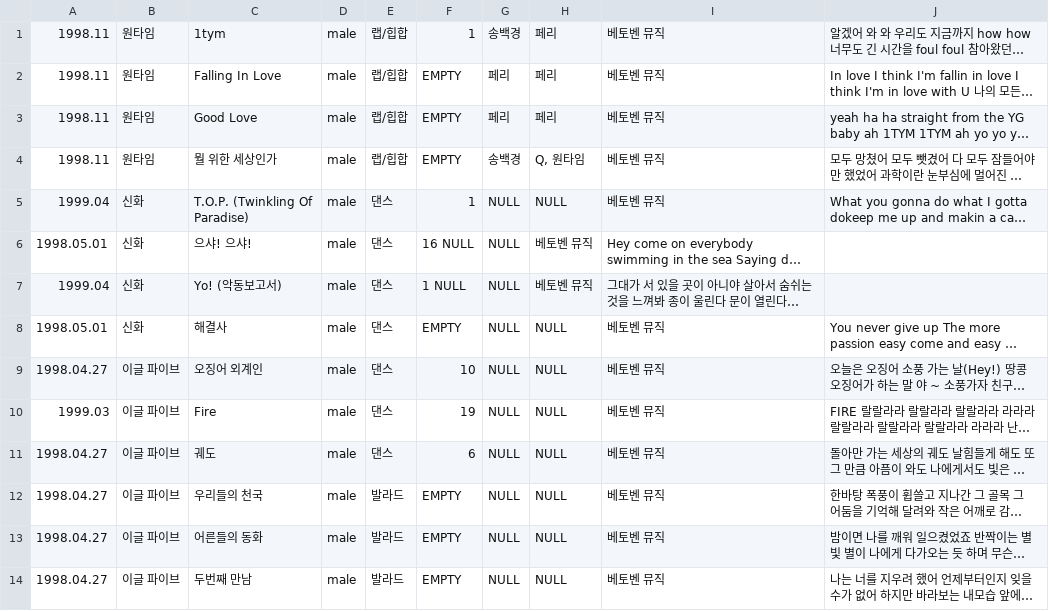
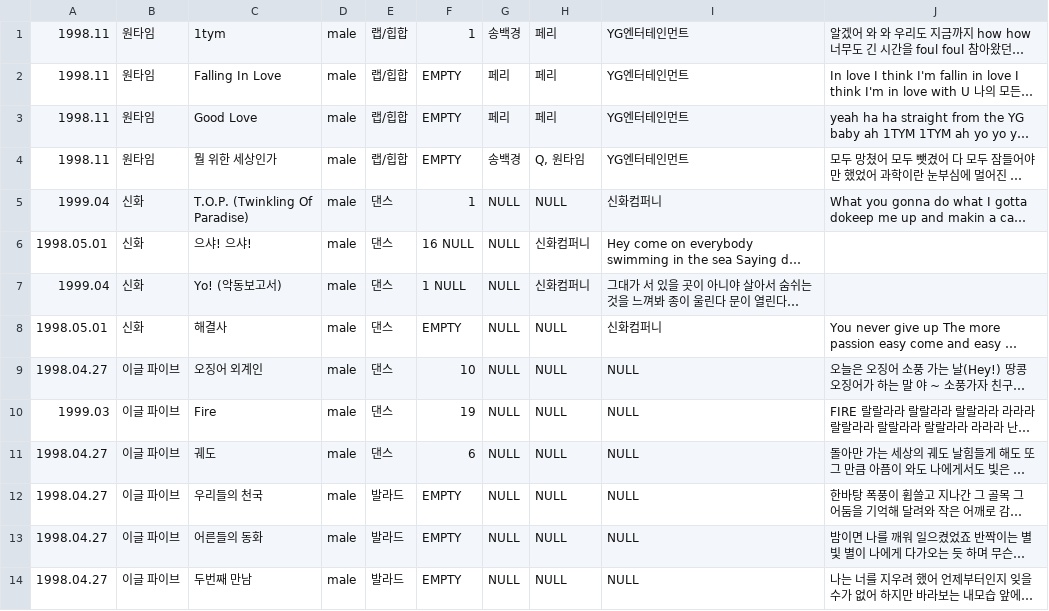
Before and after one commit to jiminAn/Kpop_NLP_Project, a TSV file: 이선우/kpop_debut_9495.tsv, drawn as a sheet; only a part is shown; long unchanged cells end in …; the diff covers the shown part only; the diff names each change by its address in the sheet, - before the commit and + after, or states it on an @@ line.

Commit message:
소속사 추가

```diff
--- a/이선우/kpop_debut_9495.tsv
+++ b/이선우/kpop_debut_9495.tsv
-I1:I4: 베토벤 뮤직
+I1:I4: YG엔터테인먼트
-I5: 베토벤 뮤직
+I5: 신화컴퍼니
-H6:H7: 베토벤 뮤직
+H6:H7: 신화컴퍼니
-I8: 베토벤 뮤직
+I8: 신화컴퍼니
-I9:I14: 베토벤 뮤직
+I9:I14: NULL
```
Also changed, not shown: 1 added row, 1 removed row and 57 edited cells elsewhere in this file.
